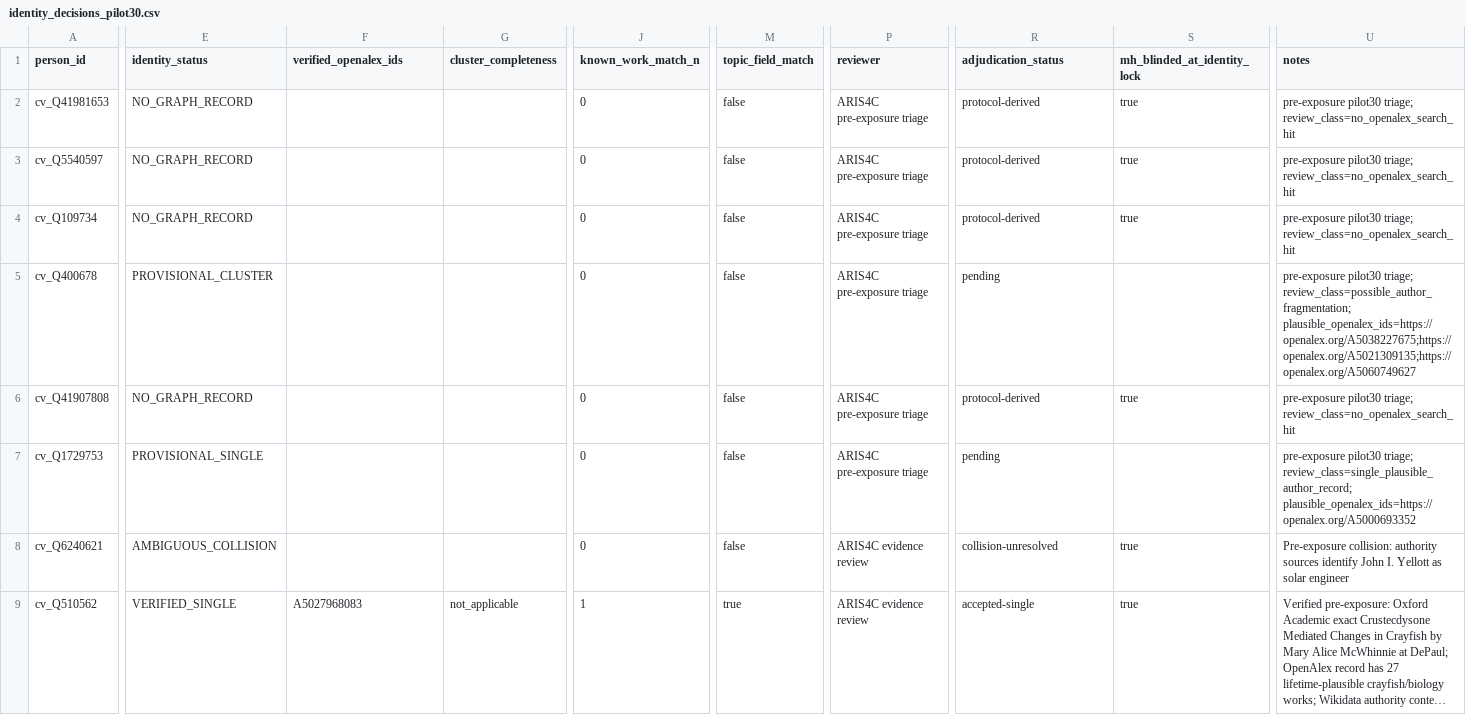
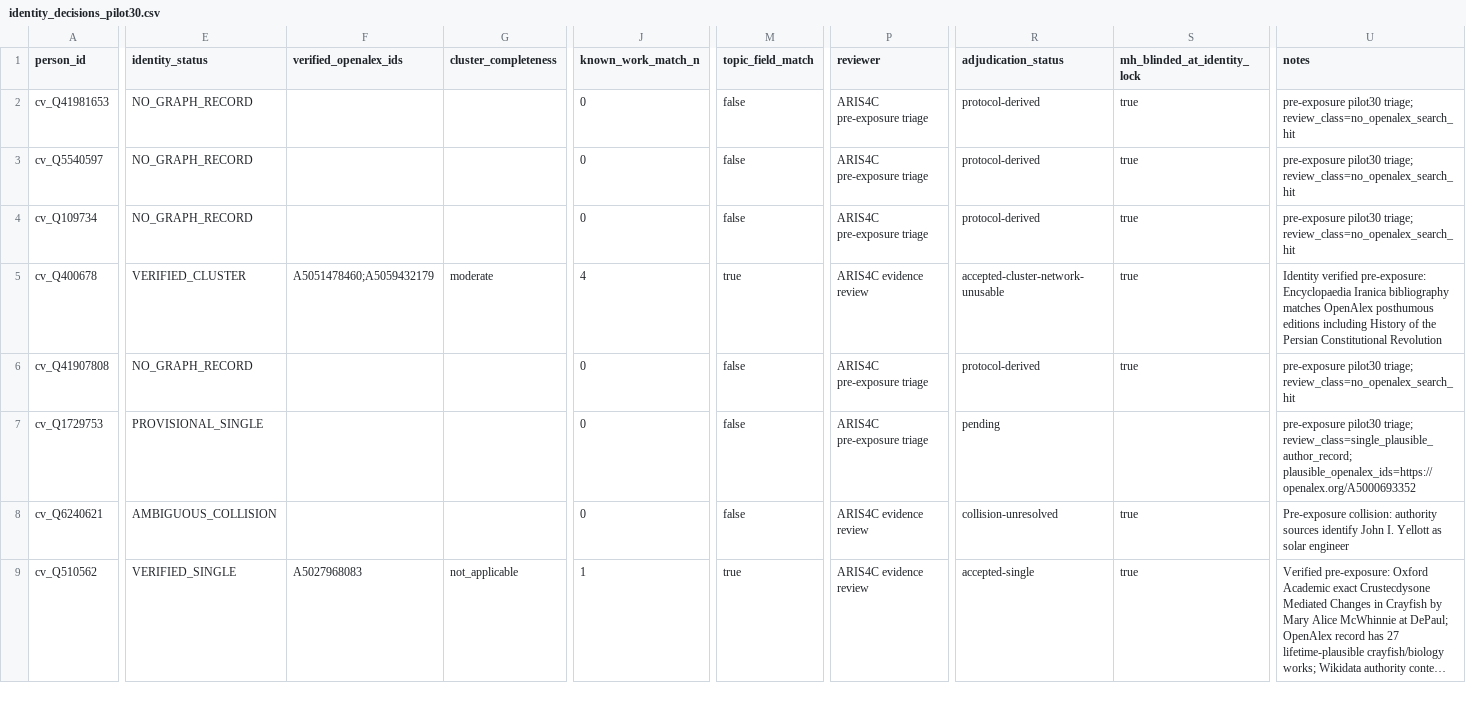
Before and after one commit to CochraneK/ARIS-GCA-Bees, a CSV file: papers/004-counterfactual-cost-of-exclusion/data/derived/identity_decisions_pilot30.csv, drawn as a sheet; only a part is shown, gaps mark what is left out; long unchanged cells end in …; the diff covers the shown part only; the diff names each change by its address in the sheet, - before the commit and + after, or states it on an @@ line.

Commit message:
adjudicate high-confidence fragment identities in ARIS4C004 pilot30

```diff
--- a/papers/004-counterfactual-cost-of-exclusion/data/derived/identity_decisions_pilot30.csv
+++ b/papers/004-counterfactual-cost-of-exclusion/data/derived/identity_decisions_pilot30.csv
-E5 (identity_status): PROVISIONAL_CLUSTER
+E5 (identity_status): VERIFIED_CLUSTER
-F5 (verified_openalex_ids): (empty)
+F5 (verified_openalex_ids): A5051478460;A5059432179
-G5 (cluster_completeness): (empty)
+G5 (cluster_completeness): moderate
-J5 (known_work_match_n): 0
+J5 (known_work_match_n): 4
-M5 (topic_field_match): false
+M5 (topic_field_match): true
-P5 (reviewer): ARIS4C pre-exposure triage
+P5 (reviewer): ARIS4C evidence review
-R5 (adjudication_status): pending
+R5 (adjudication_status): accepted-cluster-network-unusable
-S5 (mh_blinded_at_identity_lock): (empty)
+S5 (mh_blinded_at_identity_lock): true
-U5 (notes): pre-exposure pilot30 triage; review_class=possible_author_fragmentation; plausible_openalex_ids=https://openalex.org/A5038227675;https://openalex.org/A5021309135;https://openalex.org/A5060749627
+U5 (notes): Identity verified pre-exposure: Encyclopaedia Iranica bibliography matches OpenAlex posthumous editions including History of the Persian Constitutional Revolution
```
Also changed, not shown: 107 edited cells elsewhere in this file.
